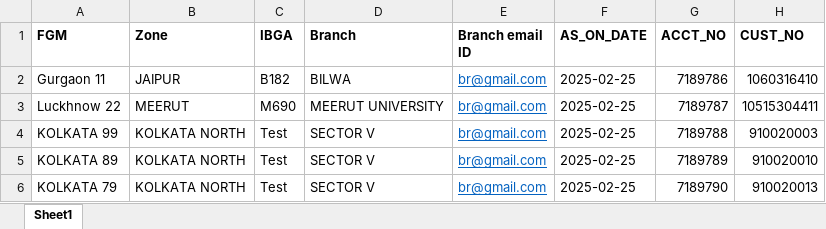
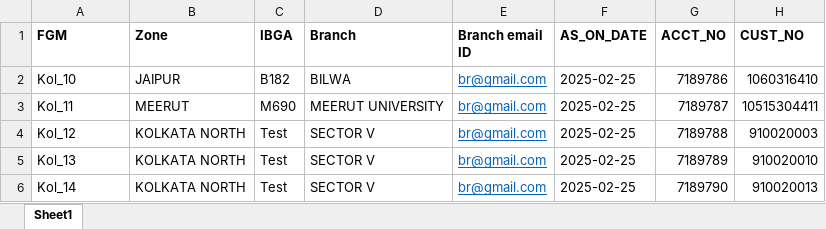
Before and after one commit to 1channel-saas/1Channel-E2E_TestAutomation-Preprod, an Excel workbook: Data_Files/Test_5_Data_433_BulkUpload.xlsx, sheet Sheet1, drawn as a sheet; only a part is shown; values as stored, in another font and other column widths than the file's, no borders; the diff names each change by its address in the sheet, - before the commit and + after, or states it on an @@ line.

```diff
--- a/Data_Files/Test_5_Data_433_BulkUpload.xlsx (sheet Sheet1)
+++ b/Data_Files/Test_5_Data_433_BulkUpload.xlsx (sheet Sheet1)
-A2 (FGM): Gurgaon 11
+A2 (FGM): Kol_10
-A3 (FGM): Luckhnow 22
+A3 (FGM): Kol_11
-A4 (FGM): KOLKATA 99
+A4 (FGM): Kol_12
-A5 (FGM): KOLKATA 89
+A5 (FGM): Kol_13
-A6 (FGM): KOLKATA 79
+A6 (FGM): Kol_14
```
Also changed, not shown: Data_Files/Demo_3_Data_433_BulkUpload.xlsx, 50 other files.
